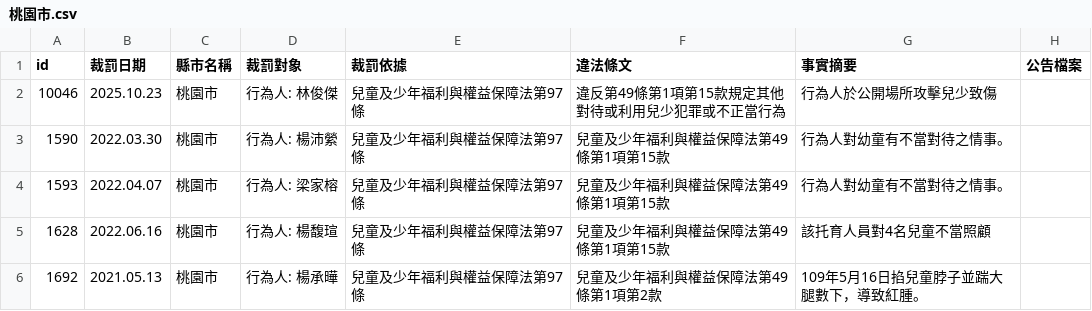
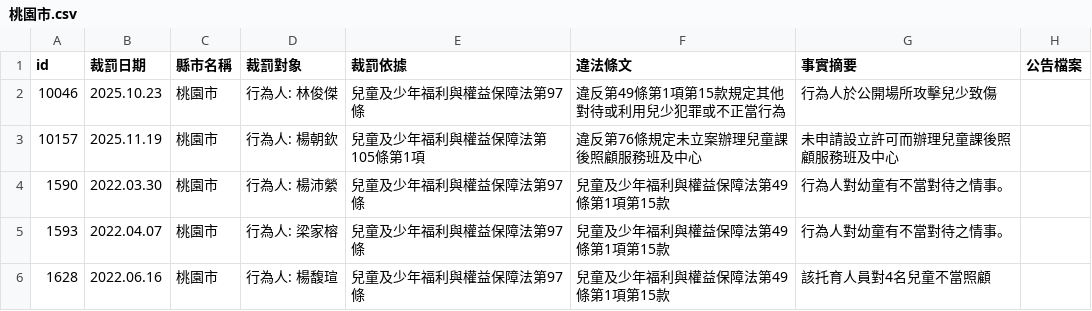
Before and after one commit to kiang/crc.sfaa.gov.tw, a CSV file: data/桃園市.csv, drawn as a sheet; only a part is shown; the shorter side is filled out with more unchanged rows.

```diff
--- a/data/桃園市.csv
+++ b/data/桃園市.csv
@@ -2,2 +2,3 @@ id,裁罰日期,縣市名稱,裁罰對象,裁罰依據,違法條文,事實摘要
 10046,2025.10.23,桃園市,"行為人: 林俊傑",兒童及少年福利與權益保障法第97條,違反第49條第1項第15款規定其他對待或利用兒少犯罪或不正當行為,行為人於公開場所攻擊兒少致傷,
+10157,2025.11.19,桃園市,"行為人: 楊朝欽",兒童及少年福利與權益保障法第105條第1項,違反第76條規定未立案辦理兒童課後照顧服務班及中心,未申請設立許可而辦理兒童課後照顧服務班及中心,
 1590,2022.03.30,桃園市,"行為人: 楊沛縈",兒童及少年福利與權益保障法第97條,兒童及少年福利與權益保障法第49條第1項第15款,行為人對幼童有不當對待之情事。,
```
Also changed, not shown: 2 other files.
